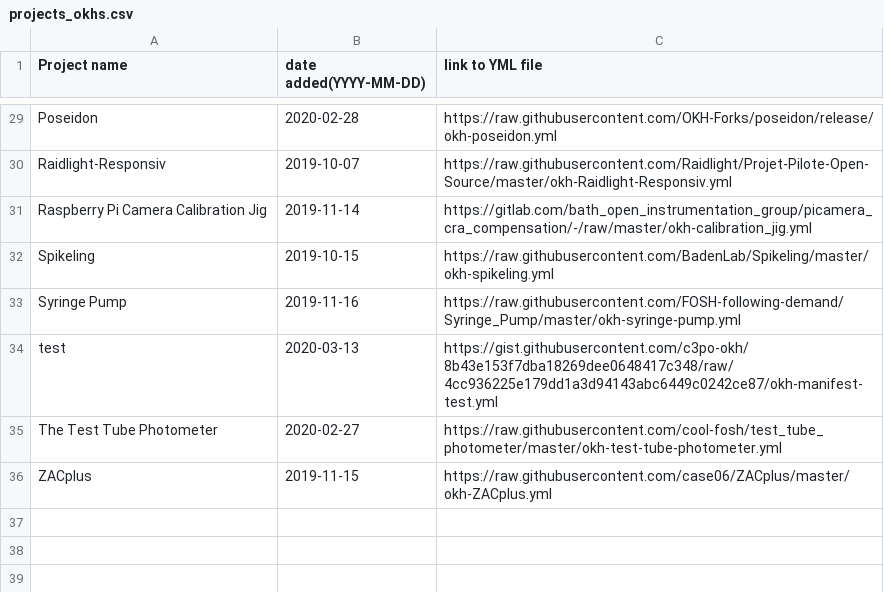
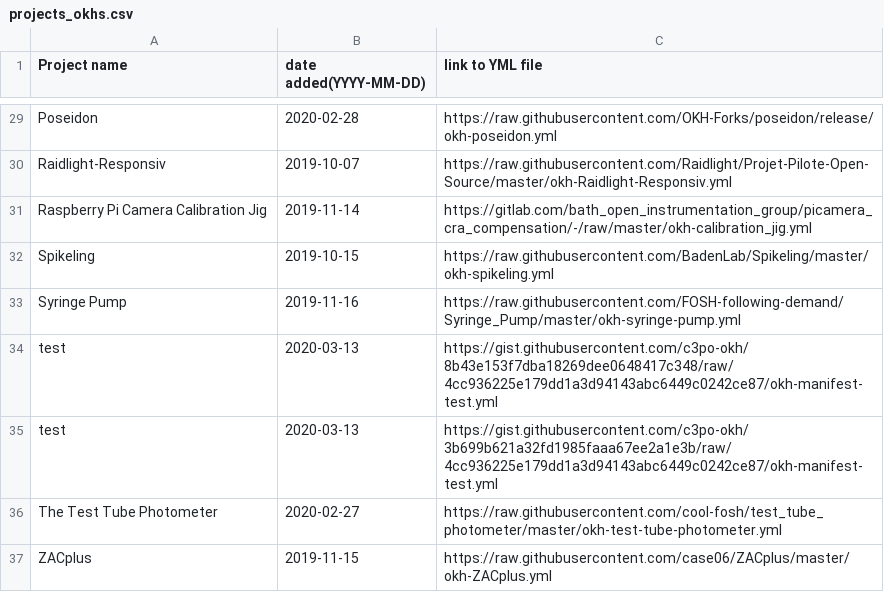
Before and after one commit to c3po-okh/test, a CSV file: projects_okhs.csv, drawn as a sheet; only a part is shown, gaps mark what is left out; the diff names each change by its address in the sheet, - before the commit and + after, or states it on an @@ line.

Commit message:
Adding manifest test

```diff
--- a/projects_okhs.csv
+++ b/projects_okhs.csv
+row 35: test | 2020-03-13 | https://gist.githubusercontent.com/c3po-okh/3b699b621a32fd1985faaa67ee2a1e3b/raw/4cc936225e179dd1a3d94143abc6449c0242ce87/okh-manifest-test.yml
```
